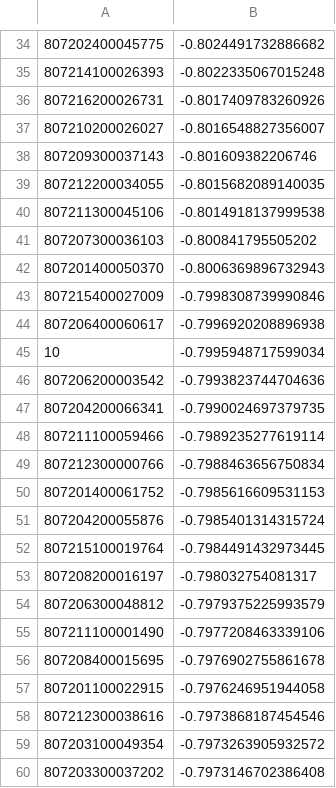
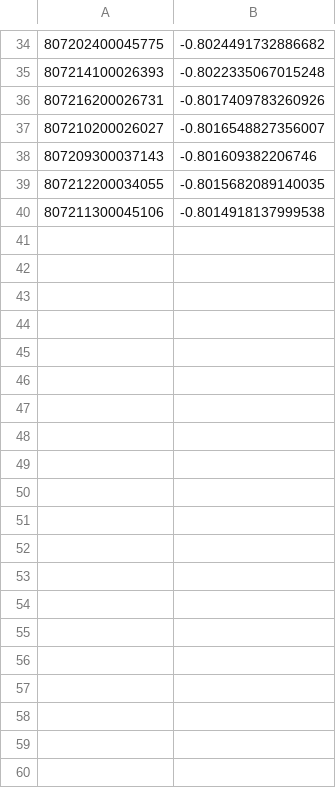
Before and after one commit to snad-space/zwad, a CSV file: data/disk_iso_fake.csv, drawn as a sheet; only a part is shown, gaps mark what is left out; the diff covers the shown part only; the diff names each change by its address in the sheet, - before the commit and + after, or states it on an @@ line.

```diff
--- a/data/disk_iso_fake.csv
+++ b/data/disk_iso_fake.csv
-row 41: 807207300036103 | -0.800841795505202
-row 42: 807201400050370 | -0.8006369896732943
-row 43: 807215400027009 | -0.7998308739990846
-row 44: 807206400060617 | -0.7996920208896938
-row 45: 10 | -0.7995948717599034
-row 46: 807206200003542 | -0.7993823744704636
-row 47: 807204200066341 | -0.7990024697379735
-row 48: 807211100059466 | -0.7989235277619114
-row 49: 807212300000766 | -0.7988463656750834
-row 50: 807201400061752 | -0.7985616609531153
-row 51: 807204200055876 | -0.7985401314315724
-row 52: 807215100019764 | -0.7984491432973445
-row 53: 807208200016197 | -0.798032754081317
-row 54: 807206300048812 | -0.7979375225993579
-row 55: 807211100001490 | -0.7977208463339106
-row 56: 807208400015695 | -0.7976902755861678
-row 57: 807201100022915 | -0.7976246951944058
-row 58: 807212300038616 | -0.7973868187454546
-row 59: 807203100049354 | -0.7973263905932572
-row 60: 807203300037202 | -0.7973146702386408
```
Also changed, not shown: 40 removed rows elsewhere in this file, data/deep_gmm_fake.csv, data/deep_iso_fake.csv, 6 other files.
